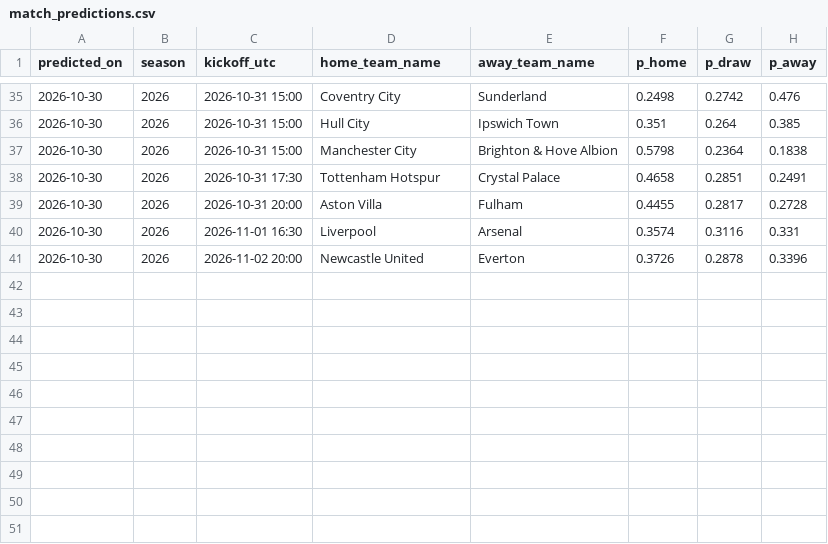
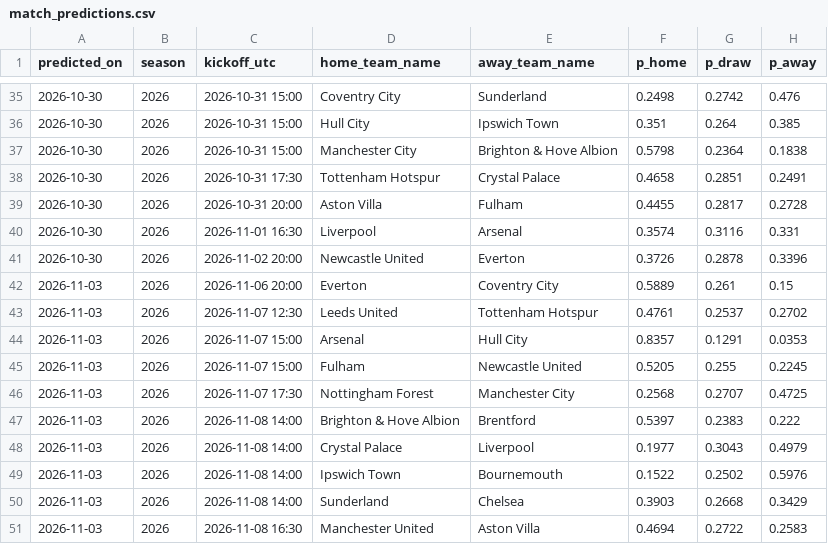
Before and after one commit to hle0110/EPLcast, a CSV file: predictions/match_predictions.csv, drawn as a sheet; only a part is shown, gaps mark what is left out; the diff names each change by its address in the sheet, - before the commit and + after, or states it on an @@ line.

```diff
--- a/predictions/match_predictions.csv
+++ b/predictions/match_predictions.csv
+row 42: 2026-11-03 | 2026 | 2026-11-06 20:00 | Everton | Coventry City | 0.5889 | 0.261 | 0.15
+row 43: 2026-11-03 | 2026 | 2026-11-07 12:30 | Leeds United | Tottenham Hotspur | 0.4761 | 0.2537 | 0.2702
+row 44: 2026-11-03 | 2026 | 2026-11-07 15:00 | Arsenal | Hull City | 0.8357 | 0.1291 | 0.0353
+row 45: 2026-11-03 | 2026 | 2026-11-07 15:00 | Fulham | Newcastle United | 0.5205 | 0.255 | 0.2245
+row 46: 2026-11-03 | 2026 | 2026-11-07 17:30 | Nottingham Forest | Manchester City | 0.2568 | 0.2707 | 0.4725
+row 47: 2026-11-03 | 2026 | 2026-11-08 14:00 | Brighton & Hove Albion | Brentford | 0.5397 | 0.2383 | 0.222
+row 48: 2026-11-03 | 2026 | 2026-11-08 14:00 | Crystal Palace | Liverpool | 0.1977 | 0.3043 | 0.4979
+row 49: 2026-11-03 | 2026 | 2026-11-08 14:00 | Ipswich Town | Bournemouth | 0.1522 | 0.2502 | 0.5976
+row 50: 2026-11-03 | 2026 | 2026-11-08 14:00 | Sunderland | Chelsea | 0.3903 | 0.2668 | 0.3429
+row 51: 2026-11-03 | 2026 | 2026-11-08 16:30 | Manchester United | Aston Villa | 0.4694 | 0.2722 | 0.2583
```
Also changed, not shown: predictions/epl_season_projection.csv, predictions/position_probabilities.csv, 30 other files.
